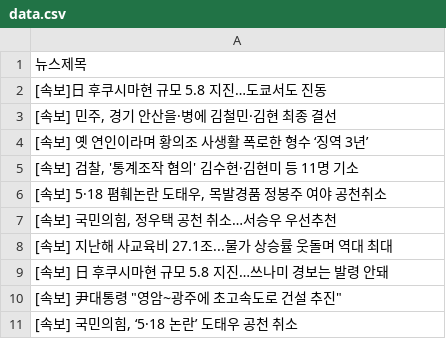
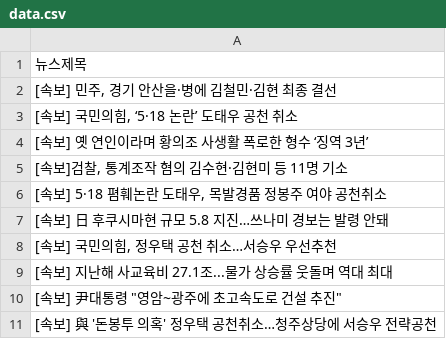
Before and after one commit to webstoryboy/test2, a CSV file: data.csv, drawn as a sheet.

Commit message:
네이버 뉴스

```diff
--- a/data.csv
+++ b/data.csv
@@ -1,11 +1,11 @@
 뉴스제목
-[속보]日 후쿠시마현 규모 5.8 지진…도쿄서도 진동
 "[속보] 민주, 경기 안산을·병에 김철민·김현 최종 결선"
+"[속보] 국민의힘, ‘5·18 논란’ 도태우 공천 취소"
 [속보] 옛 연인이라며 황의조 사생활 폭로한 형수 ‘징역 3년’
-"[속보] 검찰, '통계조작 혐의' 김수현·김현미 등 11명 기소"
+"[속보]검찰, 통계조작 혐의 김수현·김현미 등 11명 기소"
 "[속보] 5·18 폄훼논란 도태우, 목발경품 정봉주 여야 공천취소"
+[속보] 日 후쿠시마현 규모 5.8 지진…쓰나미 경보는 발령 안돼
 "[속보] 국민의힘, 정우택 공천 취소…서승우 우선추천"
 [속보] 지난해 사교육비 27.1조...물가 상승률 웃돌며 역대 최대
-[속보] 日 후쿠시마현 규모 5.8 지진…쓰나미 경보는 발령 안돼
 "[속보] 尹대통령 ""영암~광주에 초고속도로 건설 추진"""
-"[속보] 국민의힘, ‘5·18 논란’ 도태우 공천 취소"
+[속보] 與 '돈봉투 의혹' 정우택 공천취소…청주상당에 서승우 전략공천
```
